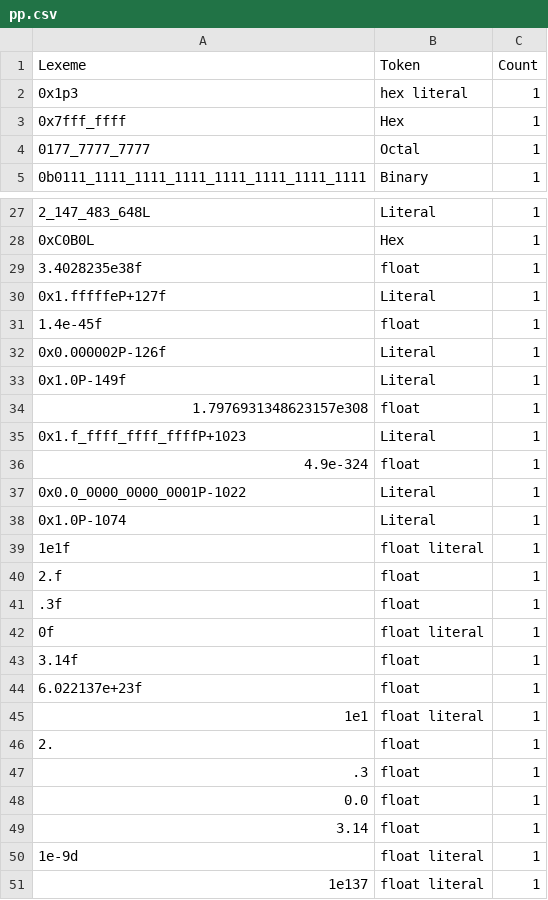
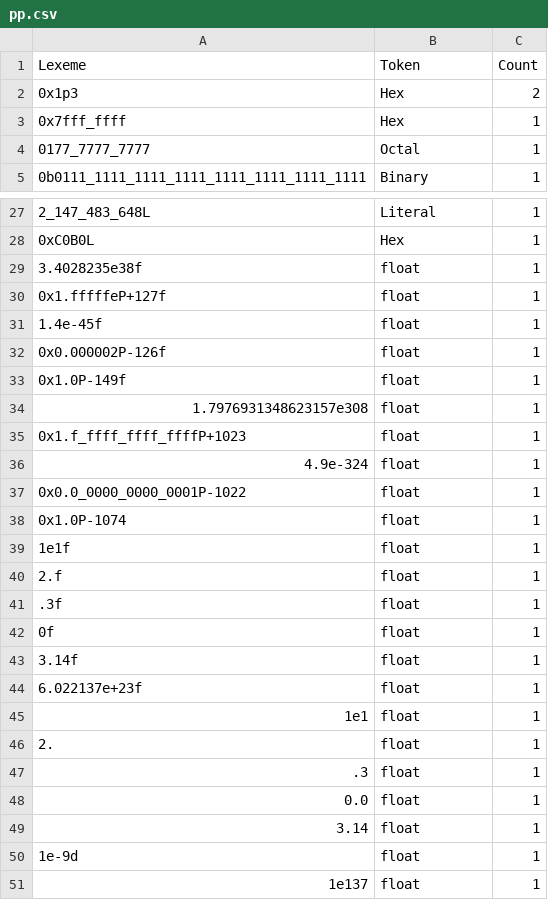
Before and after one commit to uttam112/cs335-lexer, a CSV file: pp.csv, drawn as a sheet; only a part is shown, gaps mark what is left out; the diff covers the shown part only.

```diff
--- a/pp.csv
+++ b/pp.csv
@@ -1,3 +1,3 @@
 Lexeme,Token,Count
-0x1p3,hex literal,1
+0x1p3,Hex,2
 0x7fff_ffff,Hex,1
@@ -29,18 +29,18 @@ Lexeme,Token,Count
 3.4028235e38f,float,1
-0x1.fffffeP+127f,Literal,1
+0x1.fffffeP+127f,float,1
 1.4e-45f,float,1
-0x0.000002P-126f,Literal,1
-0x1.0P-149f,Literal,1
+0x0.000002P-126f,float,1
+0x1.0P-149f,float,1
 1.7976931348623157e308,float,1
-0x1.f_ffff_ffff_ffffP+1023,Literal,1
+0x1.f_ffff_ffff_ffffP+1023,float,1
 4.9e-324,float,1
-0x0.0_0000_0000_0001P-1022,Literal,1
-0x1.0P-1074,Literal,1
-1e1f,float literal,1
+0x0.0_0000_0000_0001P-1022,float,1
+0x1.0P-1074,float,1
+1e1f,float,1
 2.f,float,1
 .3f,float,1
-0f,float literal,1
+0f,float,1
 3.14f,float,1
 6.022137e+23f,float,1
-1e1,float literal,1
+1e1,float,1
 2.,float,1
@@ -49,3 +49,3 @@ Lexeme,Token,Count
 3.14,float,1
-1e-9d,float literal,1
-1e137,float literal,1
+1e-9d,float,1
+1e137,float,1
```
Also changed, not shown: 2 edited cells elsewhere in this file, 5 other files.
